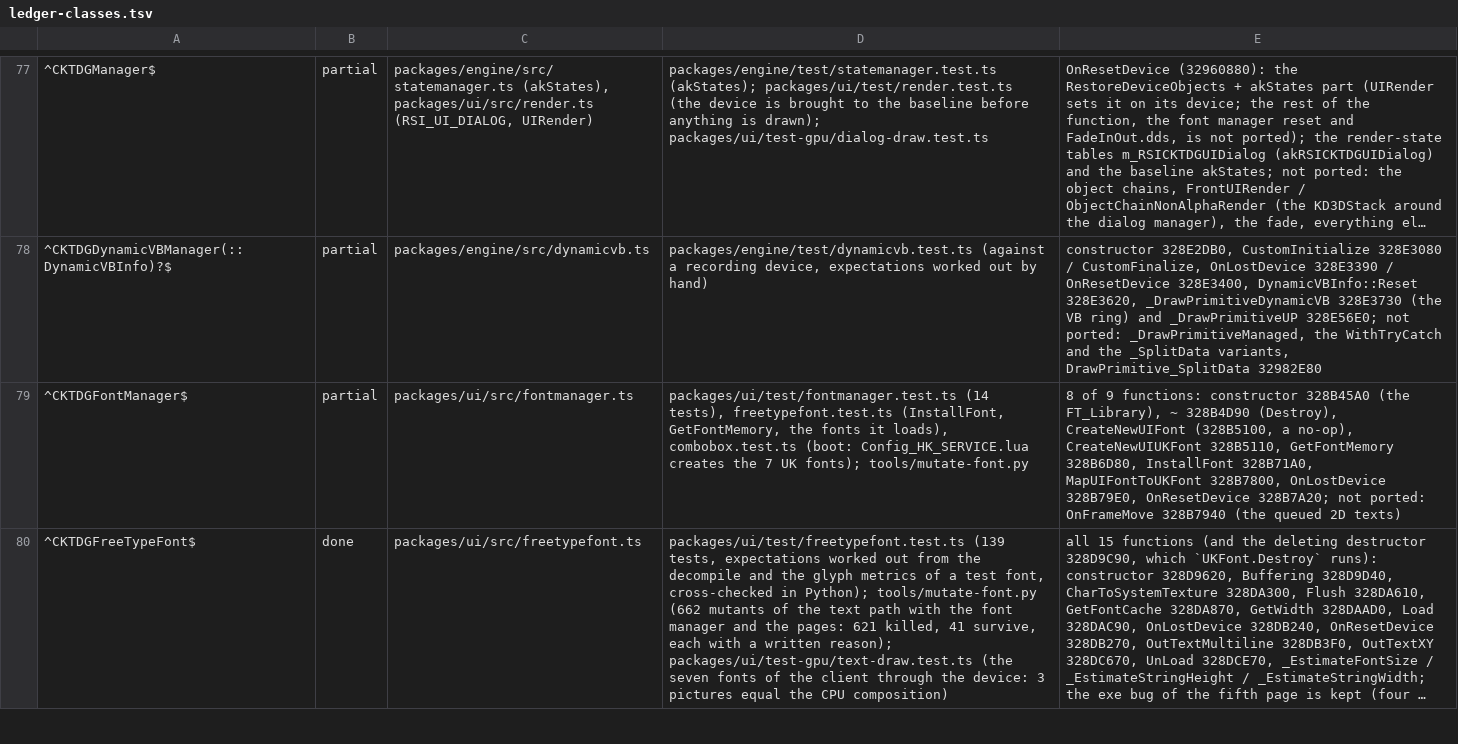
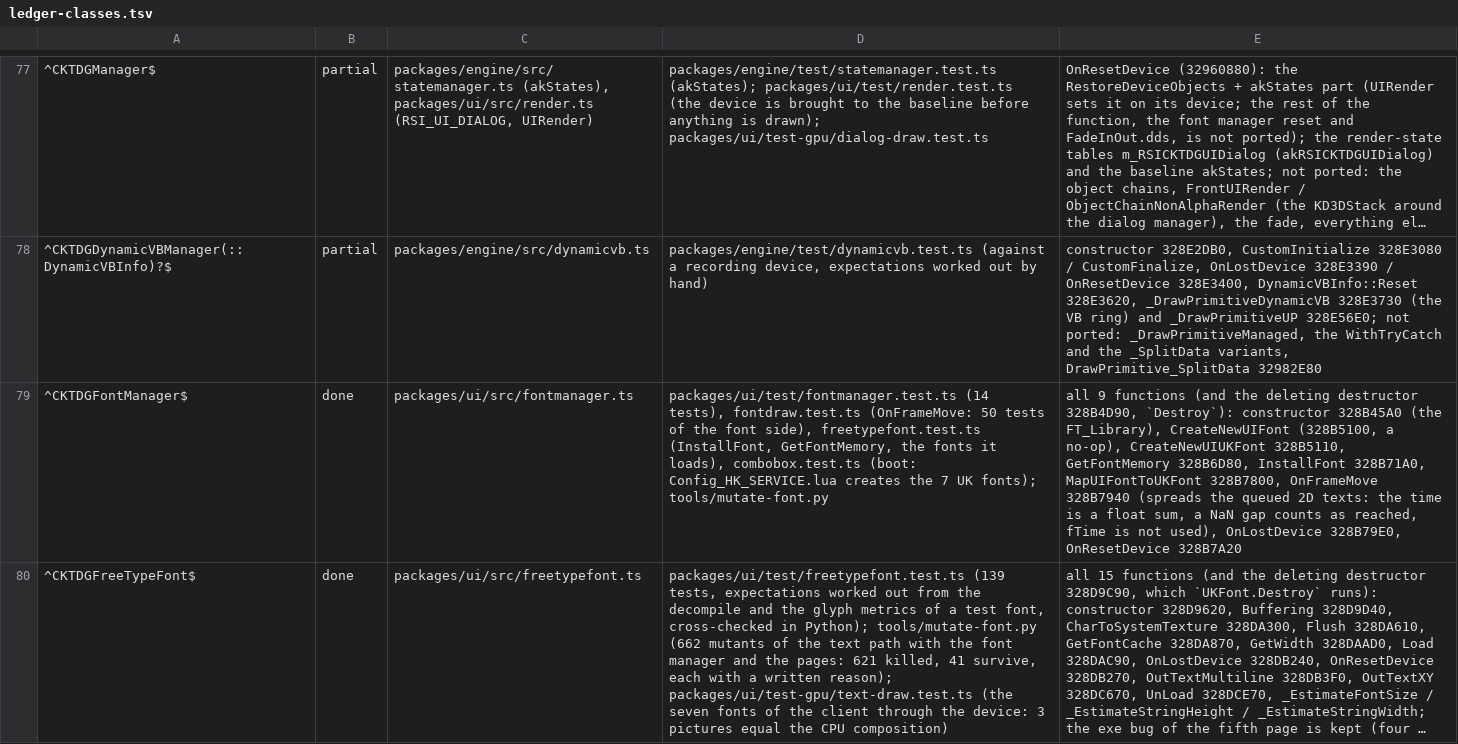
Before and after one commit to chuccb/Els_HK_2014-03-13, a TSV file: docs/ledger-classes.tsv, drawn as a sheet; only a part is shown, gaps mark what is left out; long unchanged cells end in …; the diff covers the shown part only; the diff names each change by its address in the sheet, - before the commit and + after, or states it on an @@ line.

Commit message:
The edit box dialogs through the GPU picture test, census 912 of 992, FINDINGS 17.17
* test-gpu: a draw records stage 0's colour and alpha operations, and a quad that selects the diffuse colour
  (SELECTARG2, the rectangles of CKTDGUIEditBox::DrawRect) is composed on the CPU without a texture
  (reference.ts); dialog-draw.test.ts hooks UKFont.DrawTextFont (an edit box's text reaches the glyph font
  through it) and draws DLG_UI_OKANDCANCELEDITBOX_HIDE (device == CPU: 0 pixels over).
* the census: 912 of 992 dialogs hold only classes that draw (the 80 left hold an IMEEditBox); 16,739 quads,
  all 1,024 dialogs agree with the CPU (docs/UI_DRAW.md, docs/UI_COVERAGE.md).
* render.test.ts: its example of an undrawn control is a class of its own now (the edit box draws).
* tools/mutate-draw.py: 7 mutants of the reference's flat quad; the full run is 967 = 951 killed + 16 equivalent.
* docs: FINDINGS 17.17 (the font's text functions, the buffer's measuring, the edit box's OnFrameRender),
  README, ROADMAP, ARCHITECTURE, the ledger rows (CKTDGFontManager done, CUKFont 14 of 15, FontArticle done,
  UniBuffer and EditBox), docs/img/ui-DLG_UI_OKANDCANCELEDITBOX_HIDE.png.

Suite: 1,713 pass (771 + 914 + 28); ELS_GPU_NATIVE=1 1,546 pass / 167 skip.

Co-authored-by: arena-agent <arena-agent@users.noreply.github.com>

Co-authored-by: arena-agent <297053741+arena-agent@users.noreply.github.com>

```diff
--- a/docs/ledger-classes.tsv
+++ b/docs/ledger-classes.tsv
-B79: partial
+B79: done
-D79: …(14 tests), freetypefont.test.ts (InstallFont,…
+D79: …(14 tests), fontdraw.test.ts (OnFrameMove: 50 tests of the font side), freetypefont.test.ts (InstallFont,…
-E79: 8 of 9 functions: constructor 328B45A0 (the FT_Library), ~ 328B4D90 (Destroy), CreateNewUIFont (328B5100, a no-op), CreateNewUIUKFont 328B5110, GetFontMemory 328B6D80, InstallFont 328B71A0, MapUIFontToUKFont 328B7800, OnLostDevice 328B79E0, OnResetDevice 328B7A20; not ported: OnFrameMove 328B7940 (the queued 2D texts)
+E79: all 9 functions (and the deleting destructor 328B4D90, `Destroy`): constructor 328B45A0 (the FT_Library), CreateNewUIFont (328B5100, a no-op), CreateNewUIUKFont 328B5110, GetFontMemory 328B6D80, InstallFont 328B71A0, MapUIFontToUKFont 328B7800, OnFrameMove 328B7940 (spreads the queued 2D texts: the time is a float sum, a NaN gap counts as reached, fTime is not used), OnLostDevice 328B79E0, OnResetDevice 328B7A20
```
Also changed, not shown: 1 added row and 7 edited cells elsewhere in this file, docs/ledger-classes.generated.tsv, docs/ui-draw.tsv, 17 other files.
